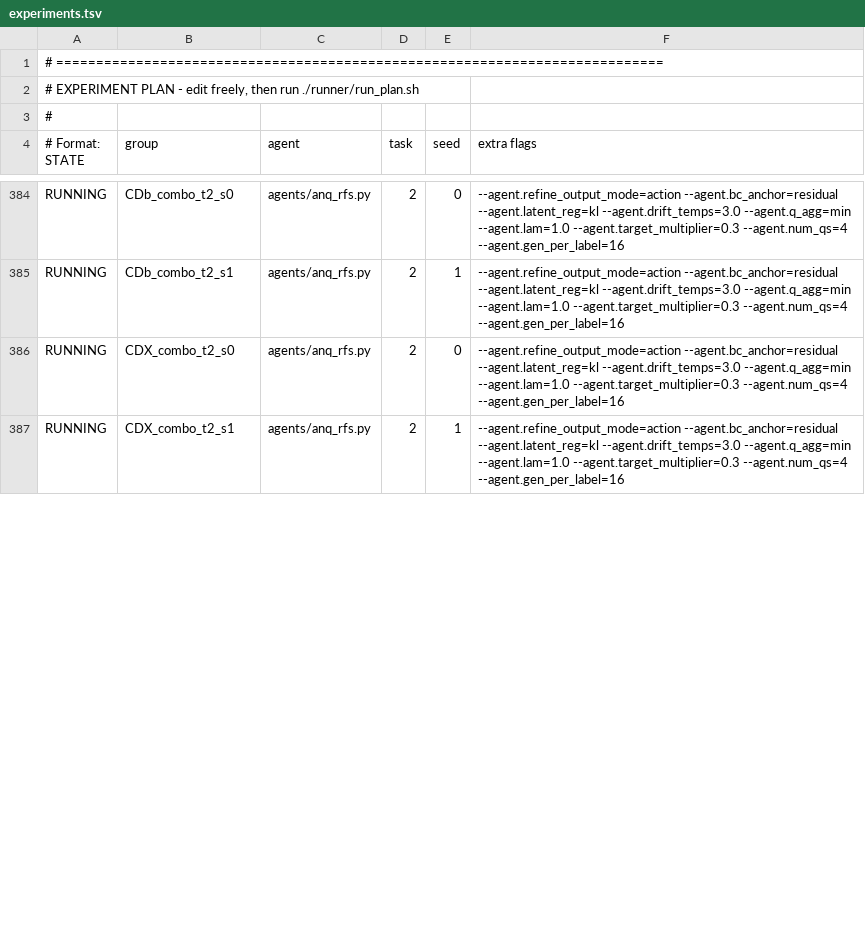
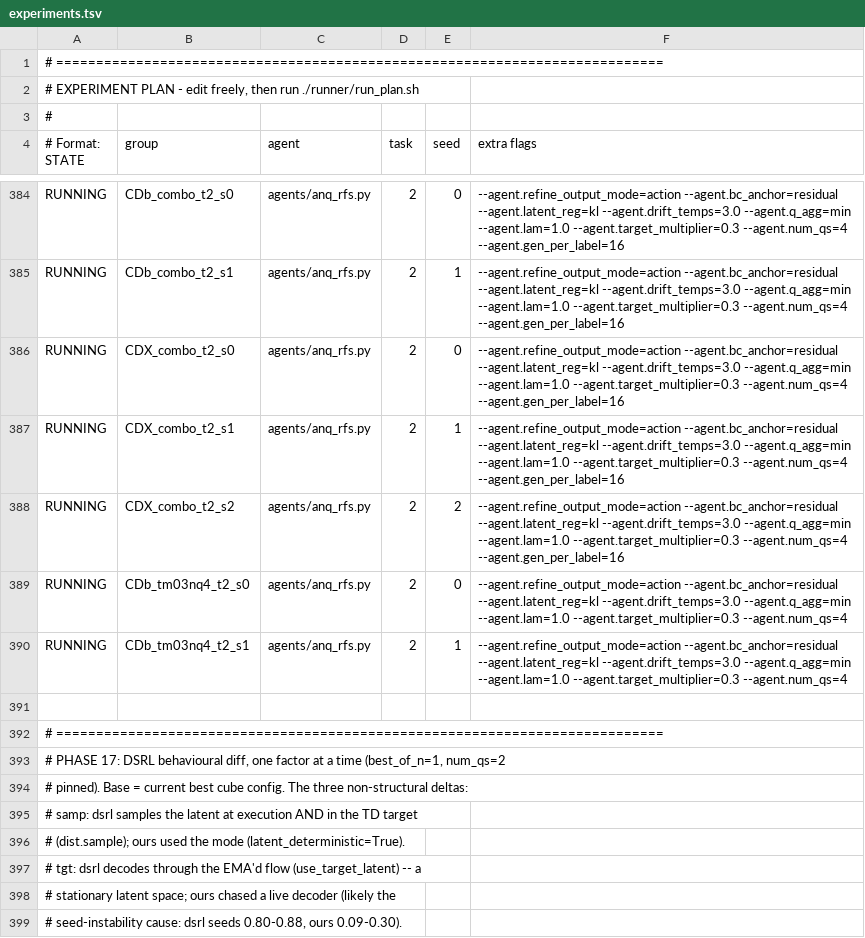
Before and after one commit to jeongsukchul/svgd_qc, a TSV file: runner/experiments.tsv, drawn as a sheet; only a part is shown, gaps mark what is left out; the diff covers the shown part only; the diff names each change by its address in the sheet, - before the commit and + after, or states it on an @@ line.

```diff
--- a/runner/experiments.tsv
+++ b/runner/experiments.tsv
+row 388: RUNNING | CDX_combo_t2_s2 | agents/anq_rfs.py | 2 | 2 | --agent.refine_output_mode=action --agent.bc_anchor=residual --agent.latent_reg=kl --agent.drift_temps=3.0 --agent.q_agg=min --agent.lam=1.0 --agent.target_multiplier=0.3 --agent.num_qs=4 --agent.gen_per_label=16
+row 389: RUNNING | CDb_tm03nq4_t2_s0 | agents/anq_rfs.py | 2 | 0 | --agent.refine_output_mode=action --agent.bc_anchor=residual --agent.latent_reg=kl --agent.drift_temps=3.0 --agent.q_agg=min --agent.lam=1.0 --agent.target_multiplier=0.3 --agent.num_qs=4
+row 390: RUNNING | CDb_tm03nq4_t2_s1 | agents/anq_rfs.py | 2 | 1 | --agent.refine_output_mode=action --agent.bc_anchor=residual --agent.latent_reg=kl --agent.drift_temps=3.0 --agent.q_agg=min --agent.lam=1.0 --agent.target_multiplier=0.3 --agent.num_qs=4
+row 391: (empty)
+row 392: # ============================================================================
+row 393: # PHASE 17: DSRL behavioural diff, one factor at a time (best_of_n=1, num_qs=2
+row 394: # pinned). Base = current best cube config. The three non-structural deltas:
+row 395: # samp: dsrl samples the latent at execution AND in the TD target
+row 396: # (dist.sample); ours used the mode (latent_deterministic=True).
+row 397: # tgt: dsrl decodes through the EMA'd flow (use_target_latent) -- a
+row 398: # stationary latent space; ours chased a live decoder (likely the
+row 399: # seed-instability cause: dsrl seeds 0.80-0.88, ours 0.09-0.30).
```
Also changed, not shown: 8 added rows and 7 edited cells elsewhere in this file, 2 other files.
